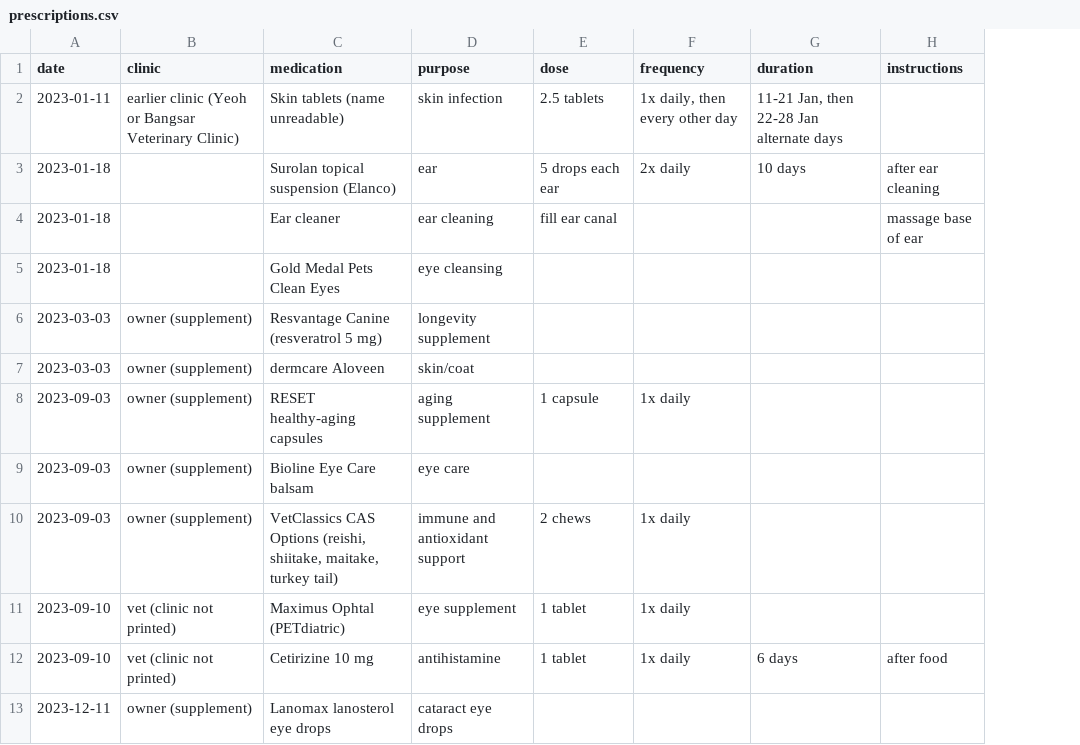
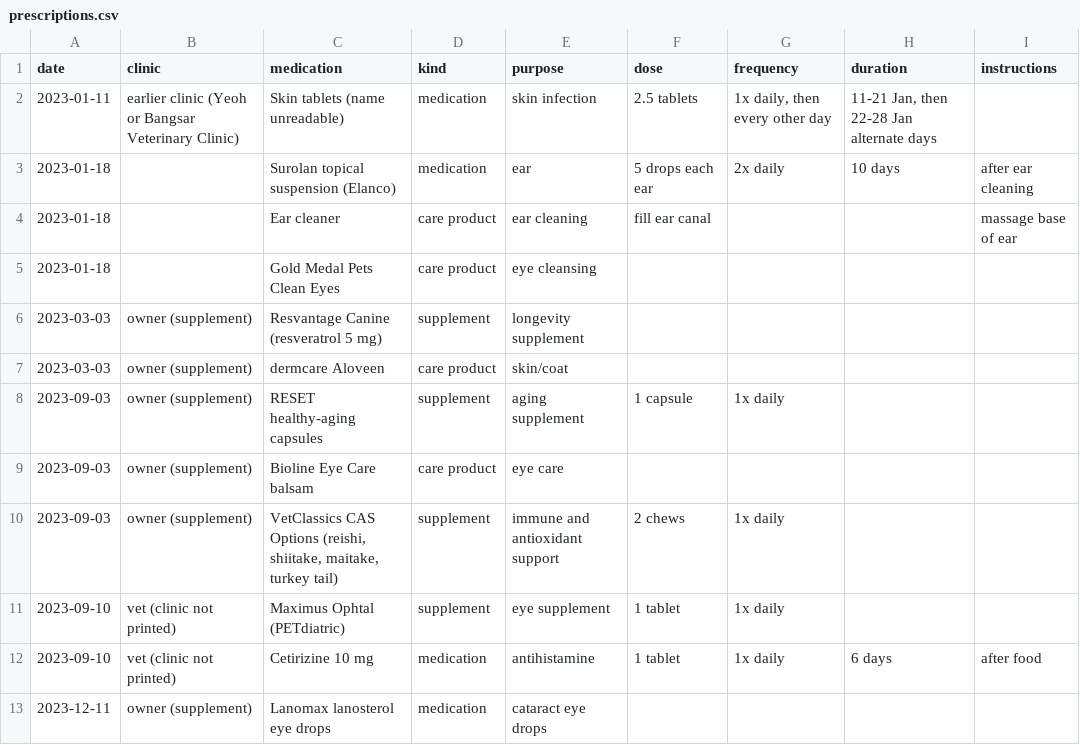
Before and after one commit to nghuixin/os-kuro-archives, a CSV file: data/processed/prescriptions.csv, drawn as a sheet; only a part is shown; the diff names each change by its address in the sheet, - before the commit and + after, or states it on an @@ line.

```diff
--- a/data/processed/prescriptions.csv
+++ b/data/processed/prescriptions.csv
+column D (kind), rows 2-13: medication | medication | care product | care product | supplement | care product | supplement | care product | supplement | supplement | medication | medication
```
Also changed, not shown: 1 other file.
